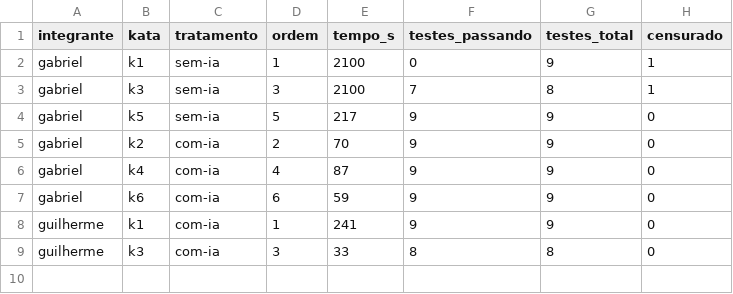
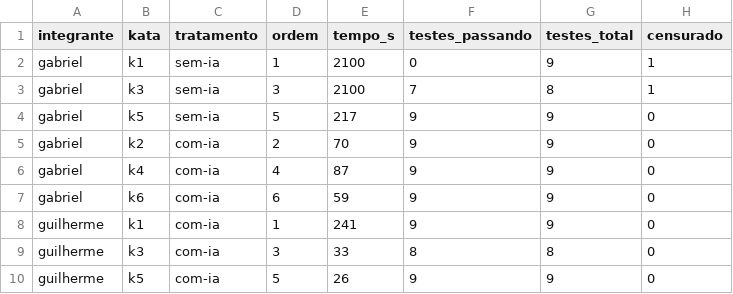
Before and after one commit to henriqjmelo/lab-expe-01, a CSV file: lab-expe-02/data/trials_raw.csv, drawn as a sheet.

Commit message:
#70 registra trial K5 com-ia (ordem 5)
Verde na primeira execucao da suite.

```diff
--- a/lab-expe-02/data/trials_raw.csv
+++ b/lab-expe-02/data/trials_raw.csv
@@ -9 +9,2 @@ guilherme,k1,com-ia,1,241,9,9,0
 guilherme,k3,com-ia,3,33,8,8,0
+guilherme,k5,com-ia,5,26,9,9,0
```
Also changed, not shown: 5 other files.
